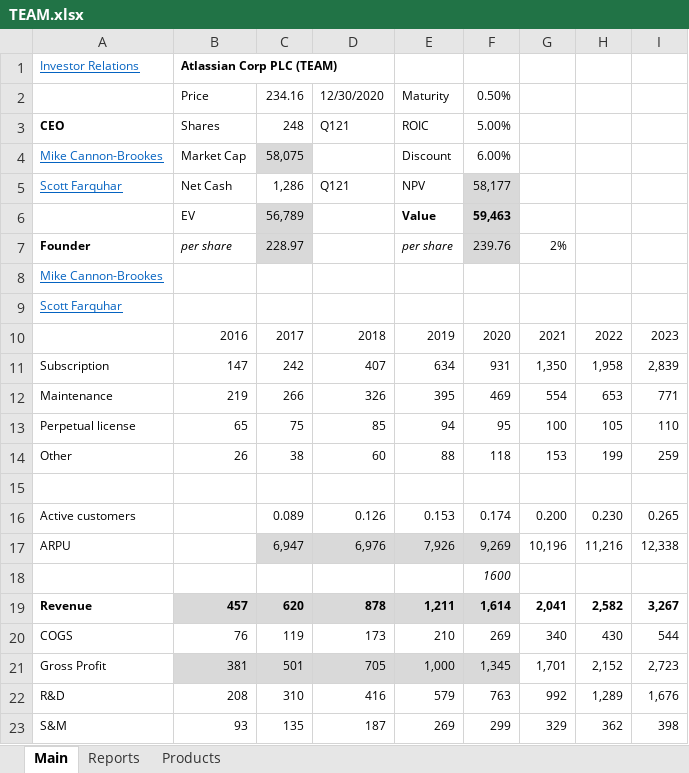
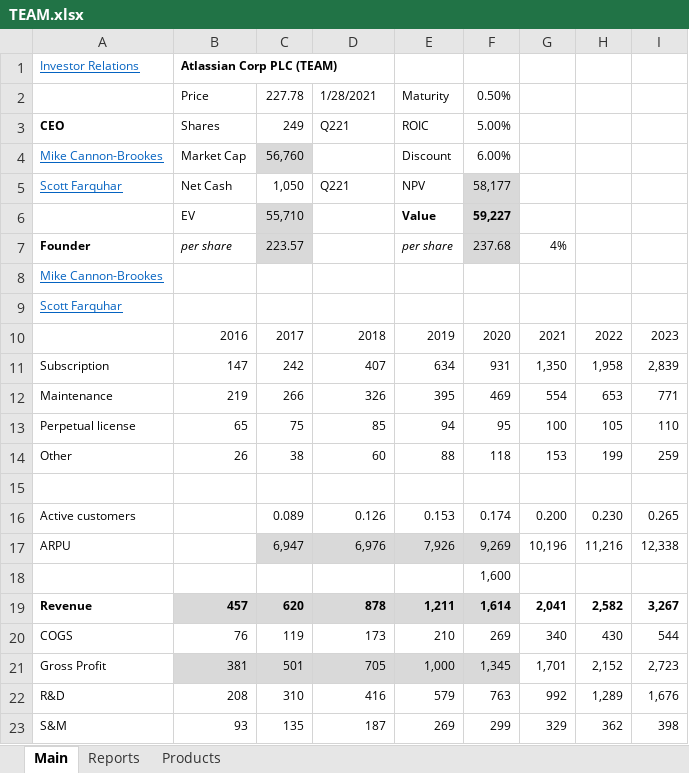
Before and after one commit to michaelsjoeberg/stocks, an Excel workbook: TEAM.xlsx, sheet Main, drawn as a sheet; only a part is shown; values as stored, in another font and other column widths than the file's, no borders; charts and pictures not drawn; the diff names each change by its address in the sheet, - before the commit and + after, or states it on an @@ line.

```diff
--- a/TEAM.xlsx (sheet Main)
+++ b/TEAM.xlsx (sheet Main)
-C2: 234.16
+C2: 227.78
-D2: 12/30/2020
+D2: 1/28/2021
-C3: 248
+C3: 249
-D3: Q121
+D3: Q221
-C4: 58,075
+C4: 56,760
-C5: 1,286
+C5: 1,050
-D5: Q121
+D5: Q221
-C6: 56,789
+C6: 55,710
-F6: 59,463
+F6: 59,227
-C7: 228.97
+C7: 223.57
-F7: 239.76
+F7: 237.68
-G7: 2%
+G7: 4%
-F18: 1600
+F18: 1,600
-F18 italic: on
+F18 italic: off
```
Also changed, not shown: sheet Reports, charts or pictures.
